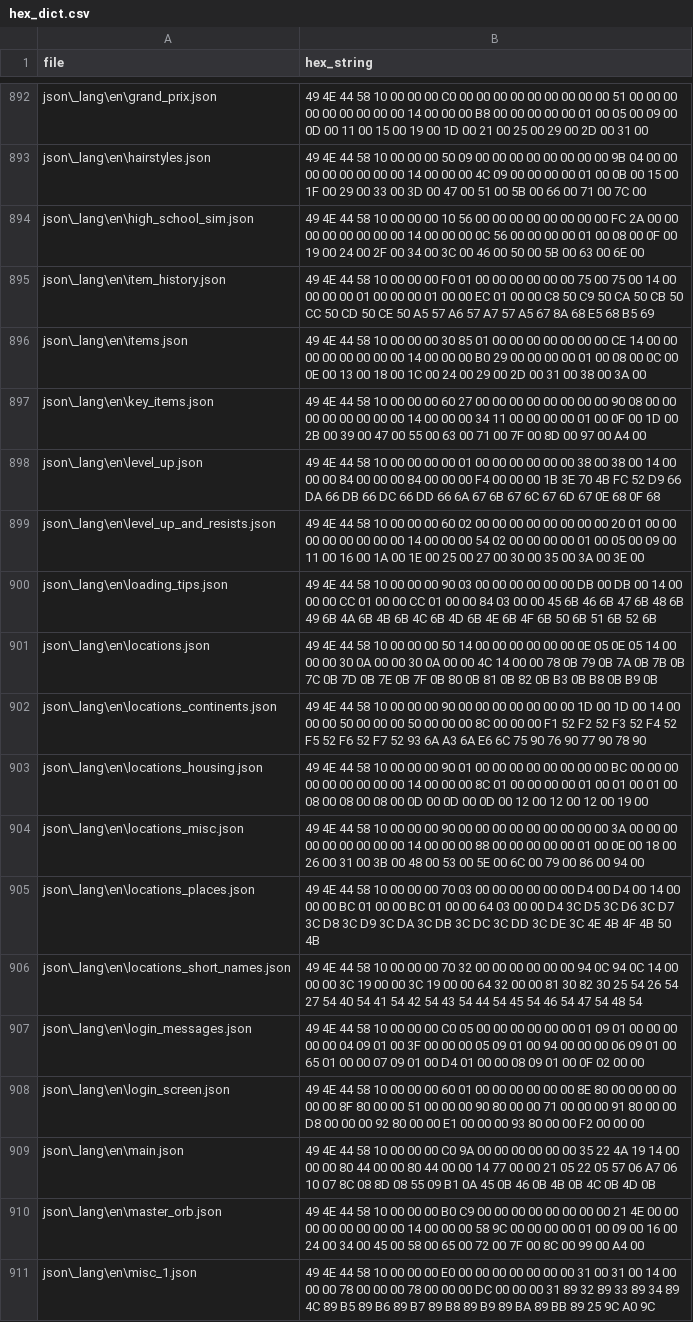
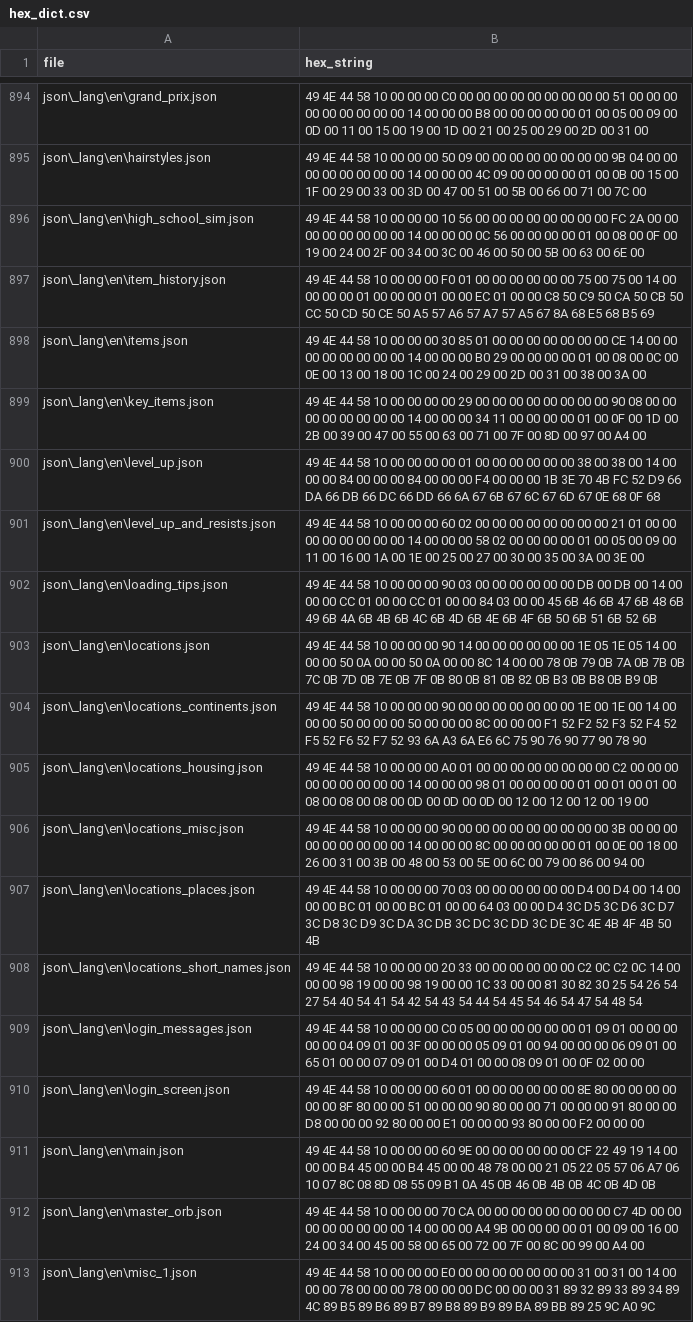
Before and after one commit to dqx-translation-project/dqx-custom-translations, a CSV file: csv/hex_dict.csv, drawn as a sheet; only a part is shown, gaps mark what is left out; the diff covers the shown part only.

Commit message:
Update hex_dict v6.4

```diff
--- a/csv/hex_dict.csv
+++ b/csv/hex_dict.csv
@@ -896,16 +898,16 @@ json\_lang\en\item_history.json,49 4E 44 58 10 00 00 00 F0 01 00 00 00 00 00 00
 json\_lang\en\items.json,49 4E 44 58 10 00 00 00 30 85 01 00 00 00 00 00 00 00 CE 14 00 00 00 00 00 00 00 00 14 00 00 00 B0 29 00 00 00 00 01 00 08 00 0C 00 0E 00 13 00 18 00 1C 00 24 00 29 00 2D 00 31 00 38 00 3A 00
-json\_lang\en\key_items.json,49 4E 44 58 10 00 00 00 60 27 00 00 00 00 00 00 00 00 90 08 00 00 00 00 00 00 00 00 14 00 00 00 34 11 00 00 00 00 01 00 0F 00 1D 00 2B 00 39 00 47 00 55 00 63 00 71 00 7F 00 8D 00 97 00 A4 00
+json\_lang\en\key_items.json,49 4E 44 58 10 00 00 00 00 29 00 00 00 00 00 00 00 00 90 08 00 00 00 00 00 00 00 00 14 00 00 00 34 11 00 00 00 00 01 00 0F 00 1D 00 2B 00 39 00 47 00 55 00 63 00 71 00 7F 00 8D 00 97 00 A4 00
 json\_lang\en\level_up.json,49 4E 44 58 10 00 00 00 00 01 00 00 00 00 00 00 38 00 38 00 14 00 00 00 84 00 00 00 84 00 00 00 F4 00 00 00 1B 3E 70 4B FC 52 D9 66 DA 66 DB 66 DC 66 DD 66 6A 67 6B 67 6C 67 6D 67 0E 68 0F 68
-json\_lang\en\level_up_and_resists.json,49 4E 44 58 10 00 00 00 60 02 00 00 00 00 00 00 00 00 20 01 00 00 00 00 00 00 00 00 14 00 00 00 54 02 00 00 00 00 01 00 05 00 09 00 11 00 16 00 1A 00 1E 00 25 00 27 00 30 00 35 00 3A 00 3E 00
+json\_lang\en\level_up_and_resists.json,49 4E 44 58 10 00 00 00 60 02 00 00 00 00 00 00 00 00 21 01 00 00 00 00 00 00 00 00 14 00 00 00 58 02 00 00 00 00 01 00 05 00 09 00 11 00 16 00 1A 00 1E 00 25 00 27 00 30 00 35 00 3A 00 3E 00
 json\_lang\en\loading_tips.json,49 4E 44 58 10 00 00 00 90 03 00 00 00 00 00 00 DB 00 DB 00 14 00 00 00 CC 01 00 00 CC 01 00 00 84 03 00 00 45 6B 46 6B 47 6B 48 6B 49 6B 4A 6B 4B 6B 4C 6B 4D 6B 4E 6B 4F 6B 50 6B 51 6B 52 6B
-json\_lang\en\locations.json,49 4E 44 58 10 00 00 00 50 14 00 00 00 00 00 00 0E 05 0E 05 14 00 00 00 30 0A 00 00 30 0A 00 00 4C 14 00 00 78 0B 79 0B 7A 0B 7B 0B 7C 0B 7D 0B 7E 0B 7F 0B 80 0B 81 0B 82 0B B3 0B B8 0B B9 0B
-json\_lang\en\locations_continents.json,49 4E 44 58 10 00 00 00 90 00 00 00 00 00 00 00 1D 00 1D 00 14 00 00 00 50 00 00 00 50 00 00 00 8C 00 00 00 F1 52 F2 52 F3 52 F4 52 F5 52 F6 52 F7 52 93 6A A3 6A E6 6C 75 90 76 90 77 90 78 90
-json\_lang\en\locations_housing.json,49 4E 44 58 10 00 00 00 90 01 00 00 00 00 00 00 00 00 BC 00 00 00 00 00 00 00 00 00 14 00 00 00 8C 01 00 00 00 00 01 00 01 00 01 00 08 00 08 00 08 00 0D 00 0D 00 0D 00 12 00 12 00 12 00 19 00
-json\_lang\en\locations_misc.json,49 4E 44 58 10 00 00 00 90 00 00 00 00 00 00 00 00 00 3A 00 00 00 00 00 00 00 00 00 14 00 00 00 88 00 00 00 00 00 01 00 0E 00 18 00 26 00 31 00 3B 00 48 00 53 00 5E 00 6C 00 79 00 86 00 94 00
+json\_lang\en\locations.json,49 4E 44 58 10 00 00 00 90 14 00 00 00 00 00 00 1E 05 1E 05 14 00 00 00 50 0A 00 00 50 0A 00 00 8C 14 00 00 78 0B 79 0B 7A 0B 7B 0B 7C 0B 7D 0B 7E 0B 7F 0B 80 0B 81 0B 82 0B B3 0B B8 0B B9 0B
+json\_lang\en\locations_continents.json,49 4E 44 58 10 00 00 00 90 00 00 00 00 00 00 00 1E 00 1E 00 14 00 00 00 50 00 00 00 50 00 00 00 8C 00 00 00 F1 52 F2 52 F3 52 F4 52 F5 52 F6 52 F7 52 93 6A A3 6A E6 6C 75 90 76 90 77 90 78 90
+json\_lang\en\locations_housing.json,49 4E 44 58 10 00 00 00 A0 01 00 00 00 00 00 00 00 00 C2 00 00 00 00 00 00 00 00 00 14 00 00 00 98 01 00 00 00 00 01 00 01 00 01 00 08 00 08 00 08 00 0D 00 0D 00 0D 00 12 00 12 00 12 00 19 00
+json\_lang\en\locations_misc.json,49 4E 44 58 10 00 00 00 90 00 00 00 00 00 00 00 00 00 3B 00 00 00 00 00 00 00 00 00 14 00 00 00 8C 00 00 00 00 00 01 00 0E 00 18 00 26 00 31 00 3B 00 48 00 53 00 5E 00 6C 00 79 00 86 00 94 00
 json\_lang\en\locations_places.json,49 4E 44 58 10 00 00 00 70 03 00 00 00 00 00 00 D4 00 D4 00 14 00 00 00 BC 01 00 00 BC 01 00 00 64 03 00 00 D4 3C D5 3C D6 3C D7 3C D8 3C D9 3C DA 3C DB 3C DC 3C DD 3C DE 3C 4E 4B 4F 4B 50 4B
-json\_lang\en\locations_short_names.json,49 4E 44 58 10 00 00 00 70 32 00 00 00 00 00 00 94 0C 94 0C 14 00 00 00 3C 19 00 00 3C 19 00 00 64 32 00 00 81 30 82 30 25 54 26 54 27 54 40 54 41 54 42 54 43 54 44 54 45 54 46 54 47 54 48 54
+json\_lang\en\locations_short_names.json,49 4E 44 58 10 00 00 00 20 33 00 00 00 00 00 00 C2 0C C2 0C 14 00 00 00 98 19 00 00 98 19 00 00 1C 33 00 00 81 30 82 30 25 54 26 54 27 54 40 54 41 54 42 54 43 54 44 54 45 54 46 54 47 54 48 54
 json\_lang\en\login_messages.json,49 4E 44 58 10 00 00 00 C0 05 00 00 00 00 00 00 01 09 01 00 00 00 00 00 04 09 01 00 3F 00 00 00 05 09 01 00 94 00 00 00 06 09 01 00 65 01 00 00 07 09 01 00 D4 01 00 00 08 09 01 00 0F 02 00 00
 json\_lang\en\login_screen.json,49 4E 44 58 10 00 00 00 60 01 00 00 00 00 00 00 8E 80 00 00 00 00 00 00 8F 80 00 00 51 00 00 00 90 80 00 00 71 00 00 00 91 80 00 00 D8 00 00 00 92 80 00 00 E1 00 00 00 93 80 00 00 F2 00 00 00
-json\_lang\en\main.json,49 4E 44 58 10 00 00 00 C0 9A 00 00 00 00 00 00 35 22 4A 19 14 00 00 00 80 44 00 00 80 44 00 00 14 77 00 00 21 05 22 05 57 06 A7 06 10 07 8C 08 8D 08 55 09 B1 0A 45 0B 46 0B 4B 0B 4C 0B 4D 0B
-json\_lang\en\master_orb.json,49 4E 44 58 10 00 00 00 B0 C9 00 00 00 00 00 00 00 00 21 4E 00 00 00 00 00 00 00 00 14 00 00 00 58 9C 00 00 00 00 01 00 09 00 16 00 24 00 34 00 45 00 58 00 65 00 72 00 7F 00 8C 00 99 00 A4 00
+json\_lang\en\main.json,49 4E 44 58 10 00 00 00 60 9E 00 00 00 00 00 00 CF 22 49 19 14 00 00 00 B4 45 00 00 B4 45 00 00 48 78 00 00 21 05 22 05 57 06 A7 06 10 07 8C 08 8D 08 55 09 B1 0A 45 0B 46 0B 4B 0B 4C 0B 4D 0B
+json\_lang\en\master_orb.json,49 4E 44 58 10 00 00 00 70 CA 00 00 00 00 00 00 00 00 C7 4D 00 00 00 00 00 00 00 00 14 00 00 00 A4 9B 00 00 00 00 01 00 09 00 16 00 24 00 34 00 45 00 58 00 65 00 72 00 7F 00 8C 00 99 00 A4 00
 json\_lang\en\misc_1.json,49 4E 44 58 10 00 00 00 E0 00 00 00 00 00 00 00 31 00 31 00 14 00 00 00 78 00 00 00 78 00 00 00 DC 00 00 00 31 89 32 89 33 89 34 89 4C 89 B5 89 B6 89 B7 89 B8 89 B9 89 BA 89 BB 89 25 9C A0 9C
```
Also changed, not shown: 2 added rows, 1 moved row and 68 edited cells elsewhere in this file.
